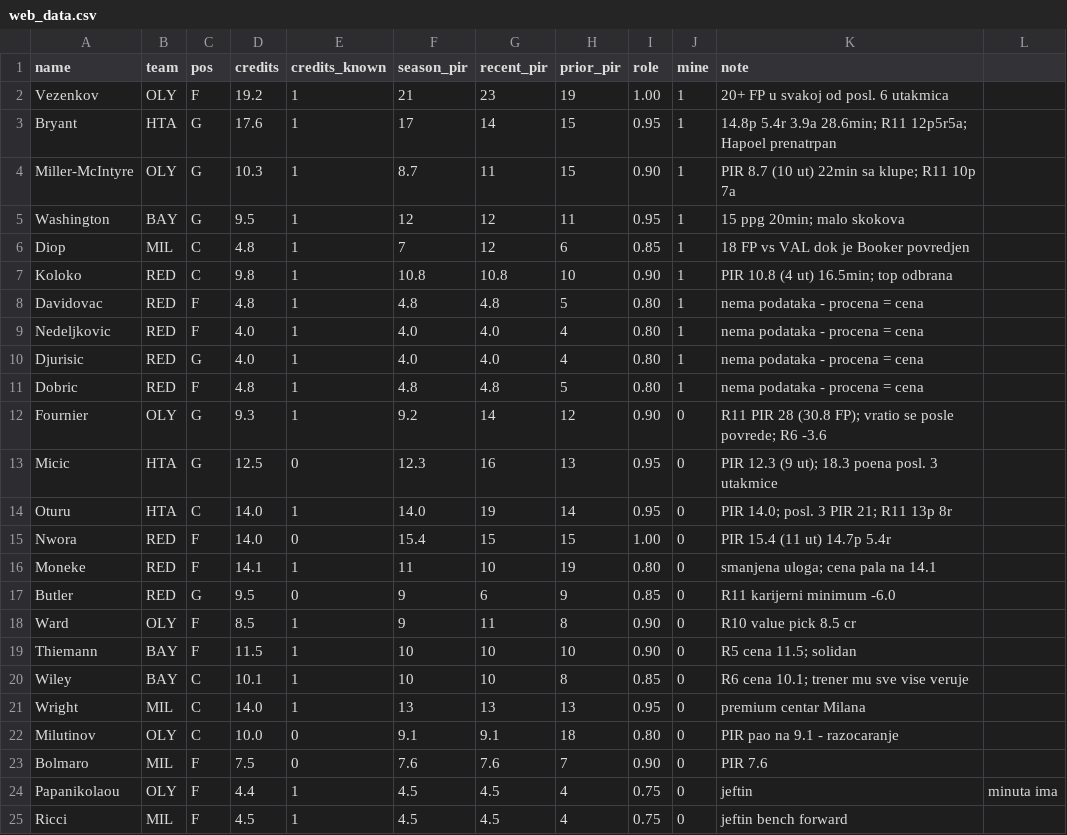
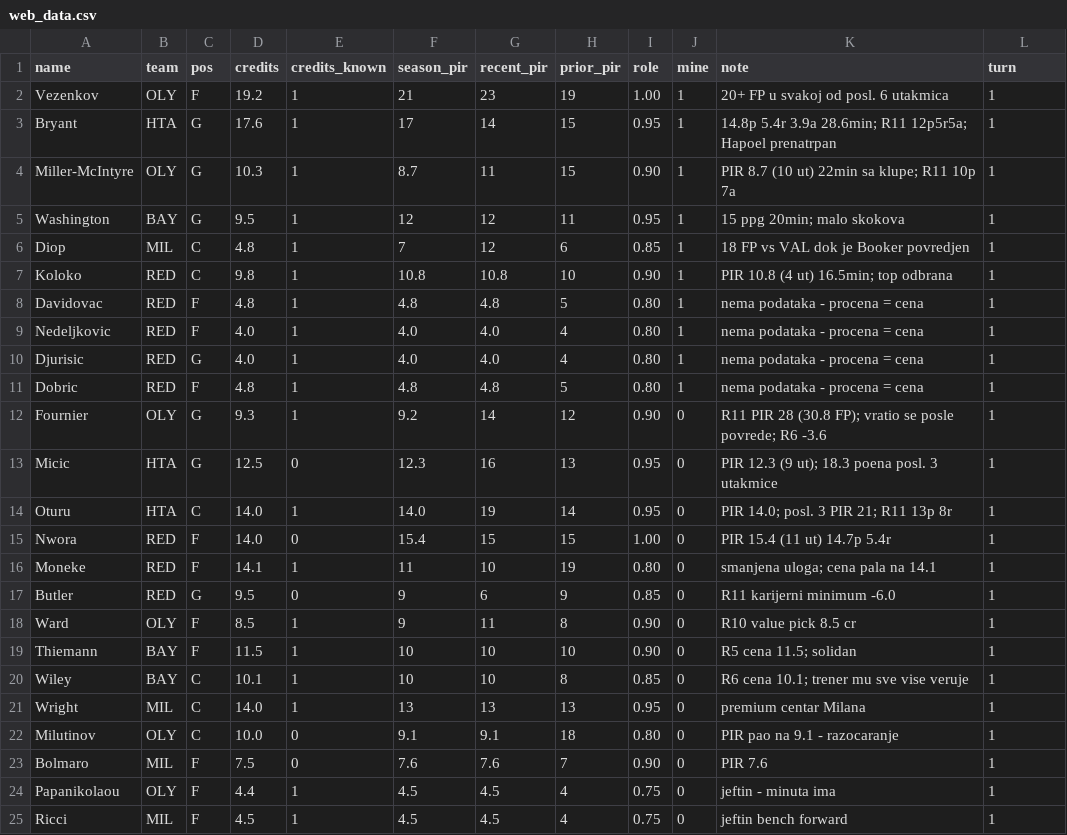
Before and after one commit to DjordjeGlisic/AOR1, a CSV file: euroleague-fantasy/web_data.csv, drawn as a sheet.

```diff
--- a/euroleague-fantasy/web_data.csv
+++ b/euroleague-fantasy/web_data.csv
@@ -1,25 +1,25 @@
-name,team,pos,credits,credits_known,season_pir,recent_pir,prior_pir,role,mine,note
-Vezenkov,OLY,F,19.2,1,21,23,19,1.00,1,20+ FP u svakoj od posl. 6 utakmica
-Bryant,HTA,G,17.6,1,17,14,15,0.95,1,14.8p 5.4r 3.9a 28.6min; R11 12p5r5a; Hapoel prenatrpan
-Miller-McIntyre,OLY,G,10.3,1,8.7,11,15,0.90,1,PIR 8.7 (10 ut) 22min sa klupe; R11 10p 7a
-Washington,BAY,G,9.5,1,12,12,11,0.95,1,15 ppg 20min; malo skokova
-Diop,MIL,C,4.8,1,7,12,6,0.85,1,18 FP vs VAL dok je Booker povredjen
-Koloko,RED,C,9.8,1,10.8,10.8,10,0.90,1,PIR 10.8 (4 ut) 16.5min; top odbrana
-Davidovac,RED,F,4.8,1,4.8,4.8,5,0.80,1,nema podataka - procena = cena
-Nedeljkovic,RED,F,4.0,1,4.0,4.0,4,0.80,1,nema podataka - procena = cena
-Djurisic,RED,G,4.0,1,4.0,4.0,4,0.80,1,nema podataka - procena = cena
-Dobric,RED,F,4.8,1,4.8,4.8,5,0.80,1,nema podataka - procena = cena
-Fournier,OLY,G,9.3,1,9.2,14,12,0.90,0,R11 PIR 28 (30.8 FP); vratio se posle povrede; R6 -3.6
-Micic,HTA,G,12.5,0,12.3,16,13,0.95,0,PIR 12.3 (9 ut); 18.3 poena posl. 3 utakmice
-Oturu,HTA,C,14.0,1,14.0,19,14,0.95,0,PIR 14.0; posl. 3 PIR 21; R11 13p 8r
-Nwora,RED,F,14.0,0,15.4,15,15,1.00,0,PIR 15.4 (11 ut) 14.7p 5.4r
-Moneke,RED,F,14.1,1,11,10,19,0.80,0,smanjena uloga; cena pala na 14.1
-Butler,RED,G,9.5,0,9,6,9,0.85,0,R11 karijerni minimum -6.0
-Ward,OLY,F,8.5,1,9,11,8,0.90,0,R10 value pick 8.5 cr
-Thiemann,BAY,F,11.5,1,10,10,10,0.90,0,R5 cena 11.5; solidan
-Wiley,BAY,C,10.1,1,10,10,8,0.85,0,R6 cena 10.1; trener mu sve vise veruje
-Wright,MIL,C,14.0,1,13,13,13,0.95,0,premium centar Milana
-Milutinov,OLY,C,10.0,0,9.1,9.1,18,0.80,0,PIR pao na 9.1 - razocaranje
-Bolmaro,MIL,F,7.5,0,7.6,7.6,7,0.90,0,PIR 7.6
-Papanikolaou,OLY,F,4.4,1,4.5,4.5,4,0.75,0,jeftin, minuta ima
-Ricci,MIL,F,4.5,1,4.5,4.5,4,0.75,0,jeftin bench forward
+name,team,pos,credits,credits_known,season_pir,recent_pir,prior_pir,role,mine,note,turn
+Vezenkov,OLY,F,19.2,1,21,23,19,1.00,1,20+ FP u svakoj od posl. 6 utakmica,1
+Bryant,HTA,G,17.6,1,17,14,15,0.95,1,14.8p 5.4r 3.9a 28.6min; R11 12p5r5a; Hapoel prenatrpan,1
+Miller-McIntyre,OLY,G,10.3,1,8.7,11,15,0.90,1,PIR 8.7 (10 ut) 22min sa klupe; R11 10p 7a,1
+Washington,BAY,G,9.5,1,12,12,11,0.95,1,15 ppg 20min; malo skokova,1
+Diop,MIL,C,4.8,1,7,12,6,0.85,1,18 FP vs VAL dok je Booker povredjen,1
+Koloko,RED,C,9.8,1,10.8,10.8,10,0.90,1,PIR 10.8 (4 ut) 16.5min; top odbrana,1
+Davidovac,RED,F,4.8,1,4.8,4.8,5,0.80,1,nema podataka - procena = cena,1
+Nedeljkovic,RED,F,4.0,1,4.0,4.0,4,0.80,1,nema podataka - procena = cena,1
+Djurisic,RED,G,4.0,1,4.0,4.0,4,0.80,1,nema podataka - procena = cena,1
+Dobric,RED,F,4.8,1,4.8,4.8,5,0.80,1,nema podataka - procena = cena,1
+Fournier,OLY,G,9.3,1,9.2,14,12,0.90,0,R11 PIR 28 (30.8 FP); vratio se posle povrede; R6 -3.6,1
+Micic,HTA,G,12.5,0,12.3,16,13,0.95,0,PIR 12.3 (9 ut); 18.3 poena posl. 3 utakmice,1
+Oturu,HTA,C,14.0,1,14.0,19,14,0.95,0,PIR 14.0; posl. 3 PIR 21; R11 13p 8r,1
+Nwora,RED,F,14.0,0,15.4,15,15,1.00,0,PIR 15.4 (11 ut) 14.7p 5.4r,1
+Moneke,RED,F,14.1,1,11,10,19,0.80,0,smanjena uloga; cena pala na 14.1,1
+Butler,RED,G,9.5,0,9,6,9,0.85,0,R11 karijerni minimum -6.0,1
+Ward,OLY,F,8.5,1,9,11,8,0.90,0,R10 value pick 8.5 cr,1
+Thiemann,BAY,F,11.5,1,10,10,10,0.90,0,R5 cena 11.5; solidan,1
+Wiley,BAY,C,10.1,1,10,10,8,0.85,0,R6 cena 10.1; trener mu sve vise veruje,1
+Wright,MIL,C,14.0,1,13,13,13,0.95,0,premium centar Milana,1
+Milutinov,OLY,C,10.0,0,9.1,9.1,18,0.80,0,PIR pao na 9.1 - razocaranje,1
+Bolmaro,MIL,F,7.5,0,7.6,7.6,7,0.90,0,PIR 7.6,1
+Papanikolaou,OLY,F,4.4,1,4.5,4.5,4,0.75,0,jeftin - minuta ima,1
+Ricci,MIL,F,4.5,1,4.5,4.5,4,0.75,0,jeftin bench forward,1
```
Also changed, not shown: 1 other file.
